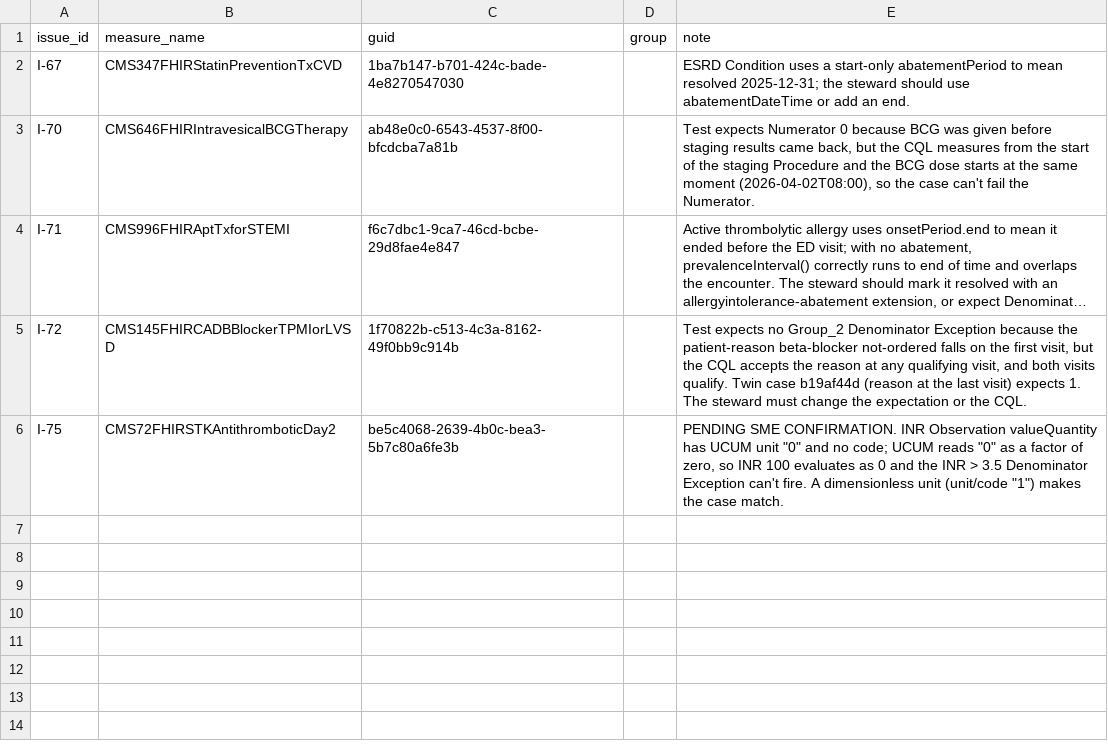
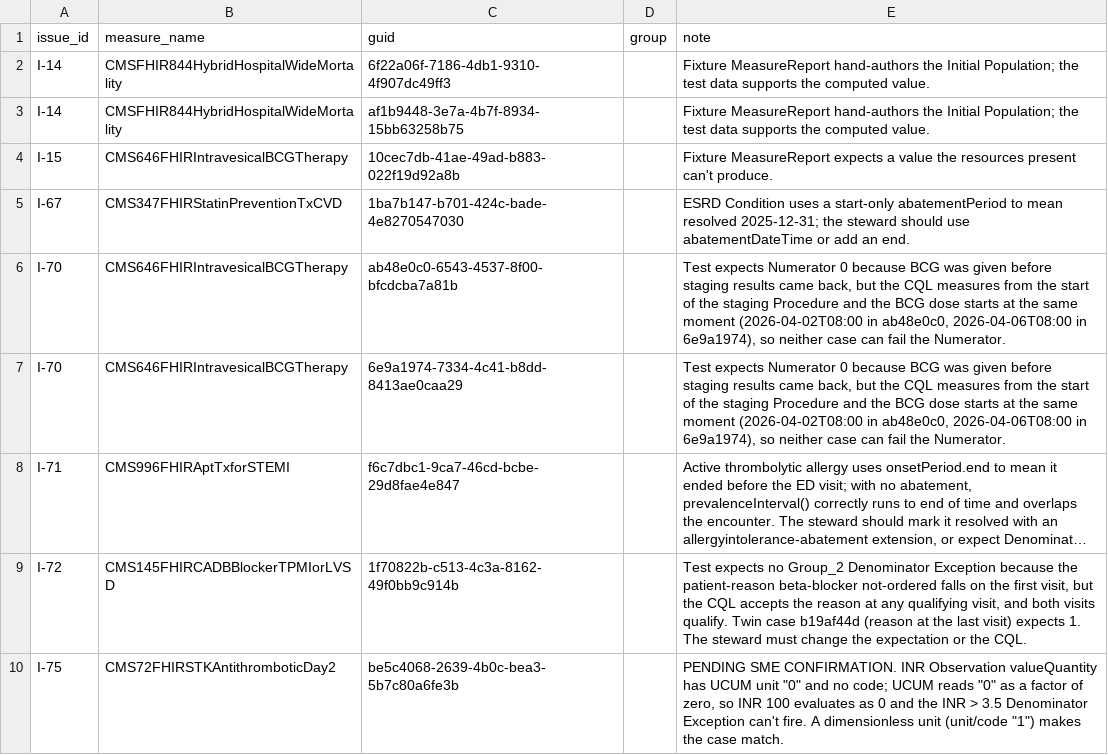
Before and after one commit to cqframework/dqm-content-cms-2025, a CSV file: scripts/comparison/implementation_issues.csv, drawn as a sheet; long unchanged cells end in …; addresses are those after the commit; the diff names each change by its address in the sheet, - before the commit and + after, or states it on an @@ line.

```diff
--- a/scripts/comparison/implementation_issues.csv
+++ b/scripts/comparison/implementation_issues.csv
+row 2: I-14 | CMSFHIR844HybridHospitalWideMortality | 6f22a06f-7186-4db1-9310-4f907dc49ff3 |  | Fixture MeasureReport hand-authors the Initial Population; the test data supports the computed value.
+row 3: I-14 | CMSFHIR844HybridHospitalWideMortality | af1b9448-3e7a-4b7f-8934-15bb63258b75 |  | Fixture MeasureReport hand-authors the Initial Population; the test data supports the computed value.
+row 4: I-15 | CMS646FHIRIntravesicalBCGTherapy | 10cec7db-41ae-49ad-b883-022f19d92a8b |  | Fixture MeasureReport expects a value the resources present can't produce.
-E6 (note): …same moment (2026-04-02T08:00), so the case can't fail the…
+E6 (note): …same moment (2026-04-02T08:00 in ab48e0c0, 2026-04-06T08:00 in 6e9a1974), so neither case can fail the…
+row 7: I-70 | CMS646FHIRIntravesicalBCGTherapy | 6e9a1974-7334-4c41-b8dd-8413ae0caa29 |  | Test expects Numerator 0 because BCG was given before staging results came back, but the CQL measures from the start of the staging Procedure and the BCG dose starts at the same moment (2026-04-02T08:00 in ab48e0c0, 2026-04-06T08:00 in 6e9a1974), so neither case can fail the Numerator.
```
Also changed, not shown: scripts/comparison/known_issues.csv, 3 other files.
